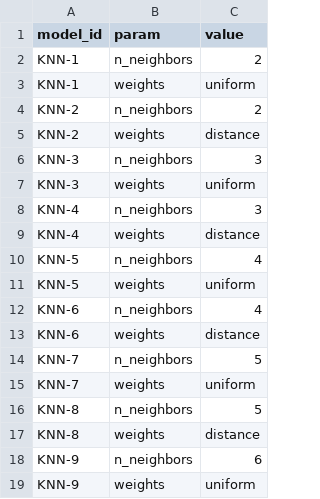
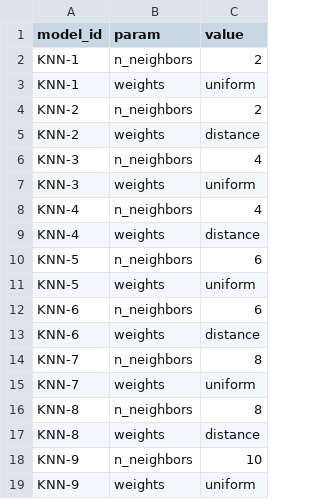
Before and after one commit to Mark-Gallacher/BioinfoProject, a CSV file: data/params/KNearestNeighbours.csv, drawn as a sheet; only a part is shown; the diff covers the shown part only.

```diff
--- a/data/params/KNearestNeighbours.csv
+++ b/data/params/KNearestNeighbours.csv
@@ -5,15 +5,15 @@ KNN-2,n_neighbors,2
 KNN-2,weights,distance
-KNN-3,n_neighbors,3
+KNN-3,n_neighbors,4
 KNN-3,weights,uniform
-KNN-4,n_neighbors,3
+KNN-4,n_neighbors,4
 KNN-4,weights,distance
-KNN-5,n_neighbors,4
+KNN-5,n_neighbors,6
 KNN-5,weights,uniform
-KNN-6,n_neighbors,4
+KNN-6,n_neighbors,6
 KNN-6,weights,distance
-KNN-7,n_neighbors,5
+KNN-7,n_neighbors,8
 KNN-7,weights,uniform
-KNN-8,n_neighbors,5
+KNN-8,n_neighbors,8
 KNN-8,weights,distance
-KNN-9,n_neighbors,6
+KNN-9,n_neighbors,10
 KNN-9,weights,uniform
```
Also changed, not shown: 4 added rows and 21 edited cells elsewhere in this file, data/metrics/Dummy.csv, data/metrics/GaussianNaiveBayes.csv, 9 other files.
